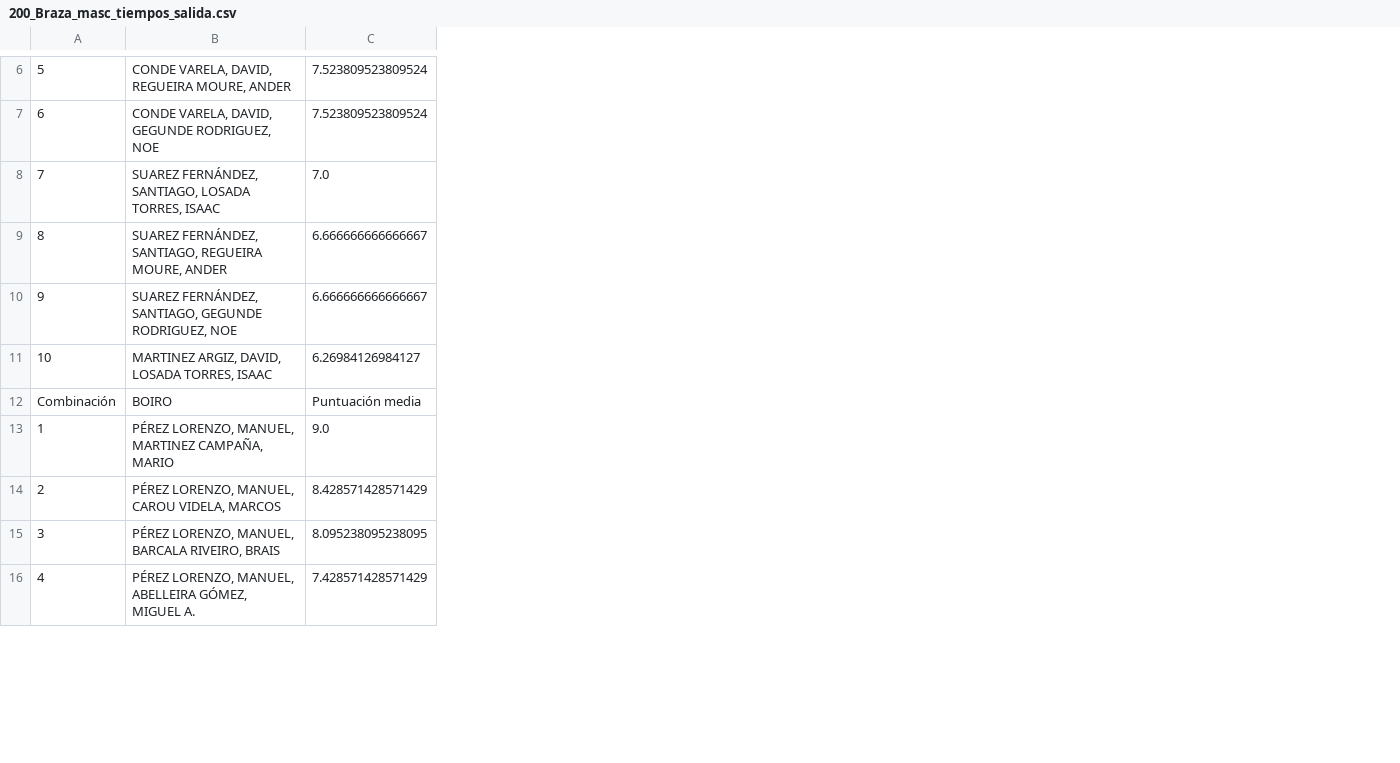
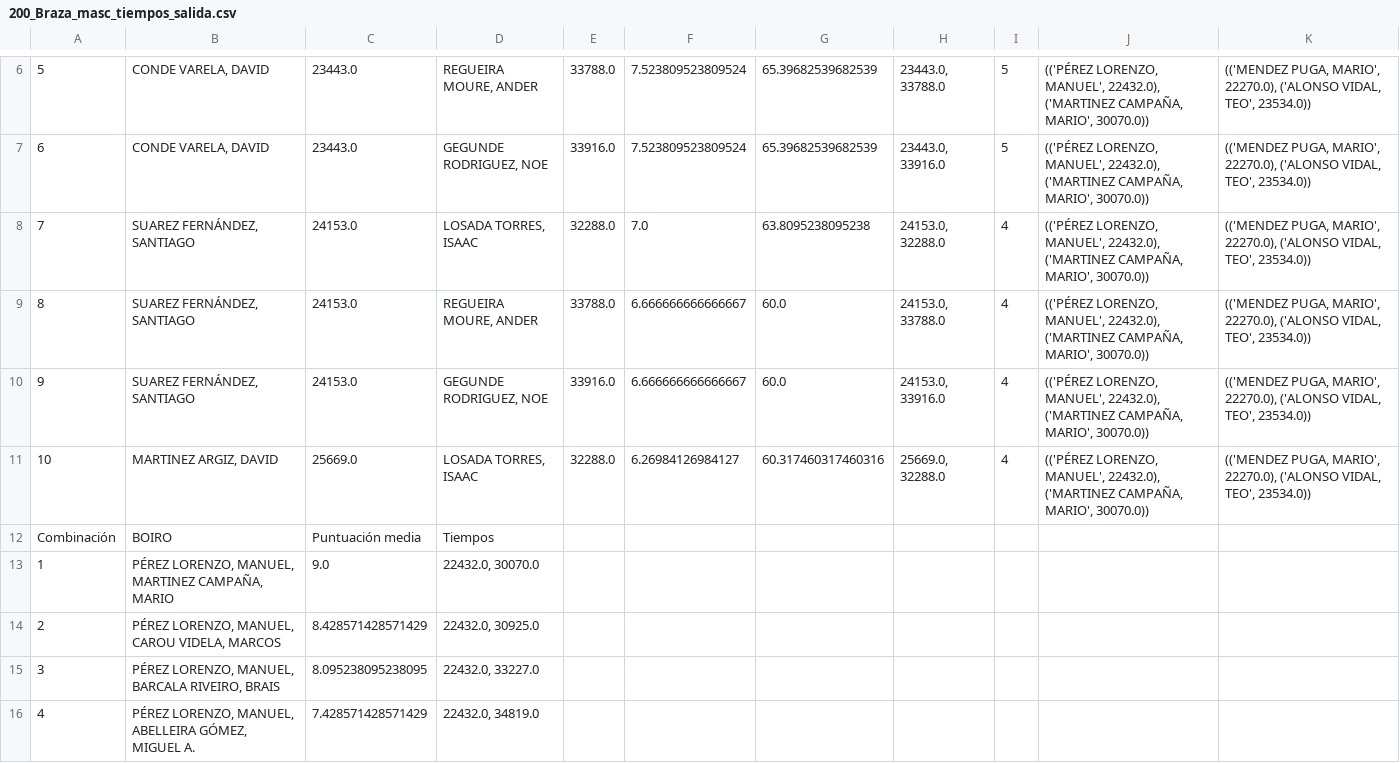
Before and after one commit to juanpontonrodri/Calculadora-Combinaciones-Puntos, a CSV file: medias/200_Braza_masc_tiempos_salida.csv, drawn as a sheet; only a part is shown, gaps mark what is left out; the diff covers the shown part only; the diff names each change by its address in the sheet, - before the commit and + after, or states it on an @@ line.

```diff
--- a/medias/200_Braza_masc_tiempos_salida.csv
+++ b/medias/200_Braza_masc_tiempos_salida.csv
+column D, rows 6-16: REGUEIRA MOURE, ANDER | GEGUNDE RODRIGUEZ, NOE | LOSADA TORRES, ISAAC | REGUEIRA MOURE, ANDER | GEGUNDE RODRIGUEZ, NOE | LOSADA TORRES, ISAAC | Tiempos | 22432.0, 30070.0 | 22432.0, 30925.0 | 22432.0, 33227.0 | 22432.0, 34819.0
+column E, rows 6-11: 33788.0 | 33916.0 | 32288.0 | 33788.0 | 33916.0 | 32288.0
+column F, rows 6-11: 7.523809523809524 | 7.523809523809524 | 7.0 | 6.666666666666667 | 6.666666666666667 | 6.26984126984127
+column G, rows 6-11: 65.39682539682539 | 65.39682539682539 | 63.8095238095238 | 60.0 | 60.0 | 60.317460317460316
+column H, rows 6-11: 23443.0, 33788.0 | 23443.0, 33916.0 | 24153.0, 32288.0 | 24153.0, 33788.0 | 24153.0, 33916.0 | 25669.0, 32288.0
+column I, rows 6-11: 5 | 5 | 4 | 4 | 4 | 4
+column J, rows 6-11: all (('PÉREZ LORENZO, MANUEL', 22432.0), ('MARTINEZ CAMPAÑA, MARIO', 30070.0))
+column K, rows 6-11: all (('MENDEZ PUGA, MARIO', 22270.0), ('ALONSO VIDAL, TEO', 23534.0))
-B6: CONDE VARELA, DAVID, REGUEIRA MOURE, ANDER
+B6: CONDE VARELA, DAVID
-C6:C7: 7.523809523809524
+C6:C7: 23443.0
-B7: CONDE VARELA, DAVID, GEGUNDE RODRIGUEZ, NOE
+B7: CONDE VARELA, DAVID
-B8: SUAREZ FERNÁNDEZ, SANTIAGO, LOSADA TORRES, ISAAC
+B8: SUAREZ FERNÁNDEZ, SANTIAGO
-C8: 7.0
+C8: 24153.0
-B9: SUAREZ FERNÁNDEZ, SANTIAGO, REGUEIRA MOURE, ANDER
+B9: SUAREZ FERNÁNDEZ, SANTIAGO
-C9:C10: 6.666666666666667
+C9:C10: 24153.0
-B10: SUAREZ FERNÁNDEZ, SANTIAGO, GEGUNDE RODRIGUEZ, NOE
+B10: SUAREZ FERNÁNDEZ, SANTIAGO
-B11: MARTINEZ ARGIZ, DAVID, LOSADA TORRES, ISAAC
+B11: MARTINEZ ARGIZ, DAVID
-C11: 6.26984126984127
+C11: 25669.0
```
Also changed, not shown: 1 added row, 1 removed row and 8 edited cells elsewhere in this file, medias/50_Braza_masc_tiempos_salida.csv, series_masc_total.csv, 3 other files.
